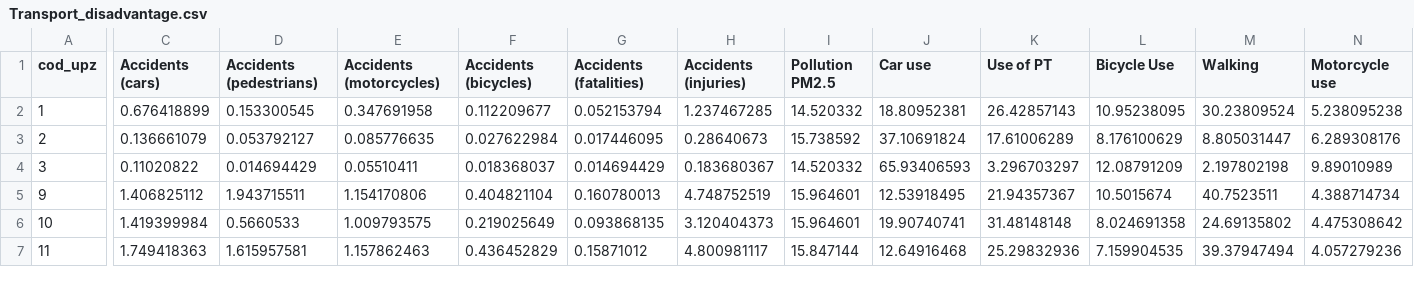
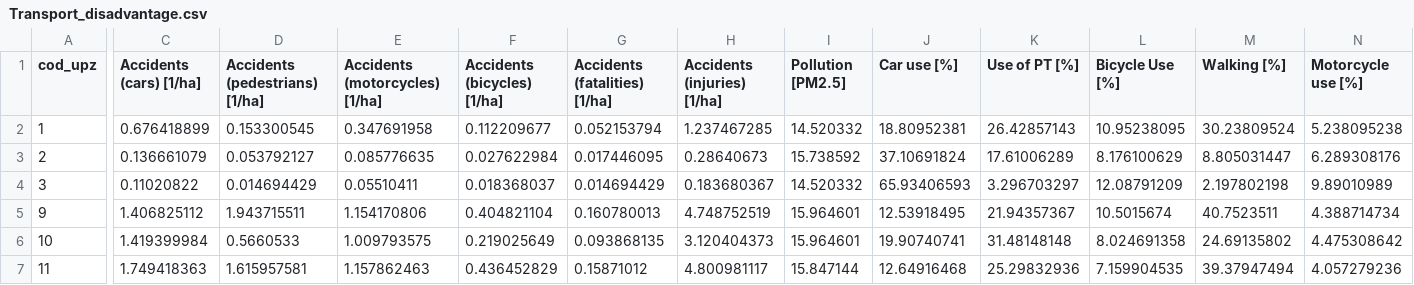
Before and after one commit to cquinoneso15/MobInj_Atlas_Bogota, a CSV file: data/Transport_disadvantage.csv, drawn as a sheet; only a part is shown, gaps mark what is left out; the diff covers the shown part only; the diff names each change by its address in the sheet, - before the commit and + after, or states it on an @@ line.

```diff
--- a/data/Transport_disadvantage.csv
+++ b/data/Transport_disadvantage.csv
-C1: Accidents (cars)
+C1: Accidents (cars) [1/ha]
-D1: Accidents (pedestrians)
+D1: Accidents (pedestrians) [1/ha]
-E1: Accidents (motorcycles)
+E1: Accidents (motorcycles) [1/ha]
-F1: Accidents (bicycles)
+F1: Accidents (bicycles) [1/ha]
-G1: Accidents (fatalities)
+G1: Accidents (fatalities) [1/ha]
-H1: Accidents (injuries)
+H1: Accidents (injuries) [1/ha]
-I1: Pollution PM2.5
+I1: Pollution [PM2.5]
-J1: Car use
+J1: Car use [%]
-K1: Use of PT
+K1: Use of PT [%]
-L1: Bicycle Use
+L1: Bicycle Use [%]
-M1: Walking
+M1: Walking [%]
-N1: Motorcycle use
+N1: Motorcycle use [%]
```
Also changed, not shown: 1 edited cell elsewhere in this file, data/Environmental_disadvantage.csv, data/Social_disadvantage.csv, 1 other file.
